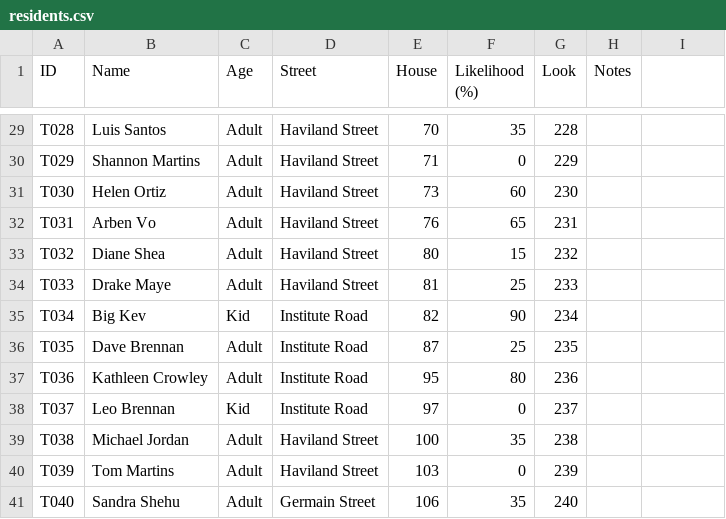
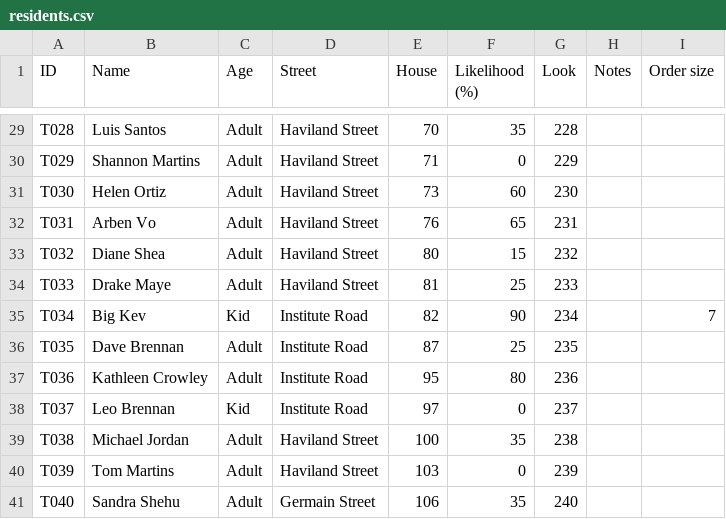
Before and after one commit to concrow7-dot/icemachine, a CSV file: tools/tutorial/residents.csv, drawn as a sheet; only a part is shown, gaps mark what is left out; the diff names each change by its address in the sheet, - before the commit and + after, or states it on an @@ line.

```diff
--- a/tools/tutorial/residents.csv
+++ b/tools/tutorial/residents.csv
-I1: (empty)
+I1: Order size
-I35 (Order size): (empty)
+I35 (Order size): 7
```
Also changed, not shown: 8 other files.
